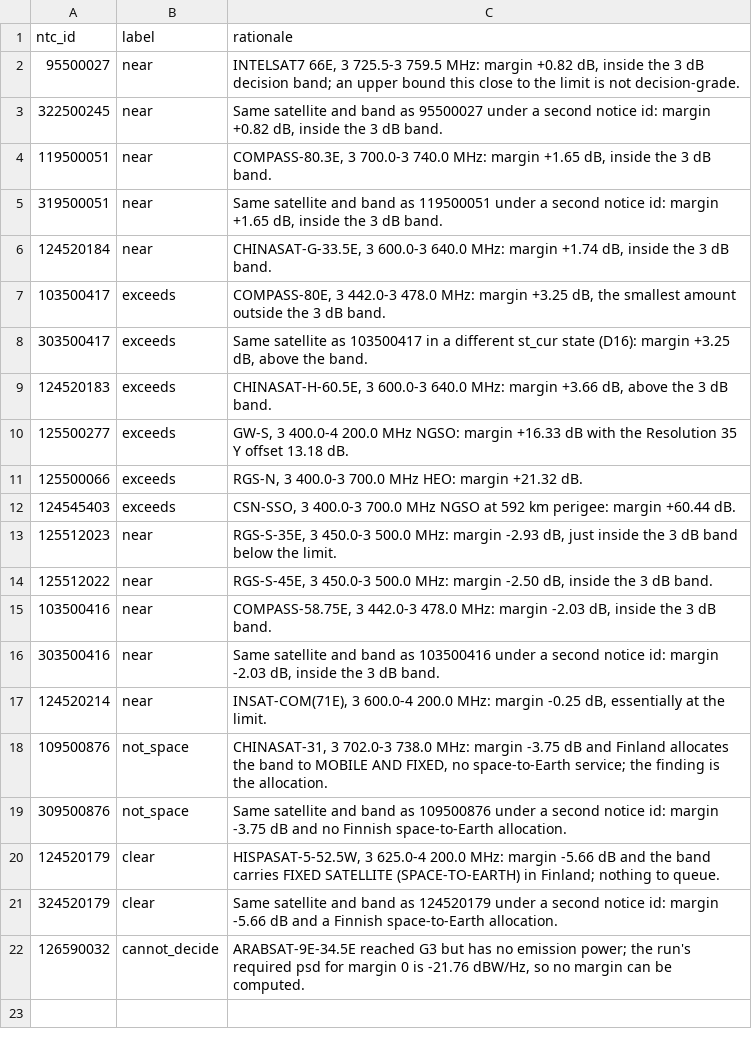
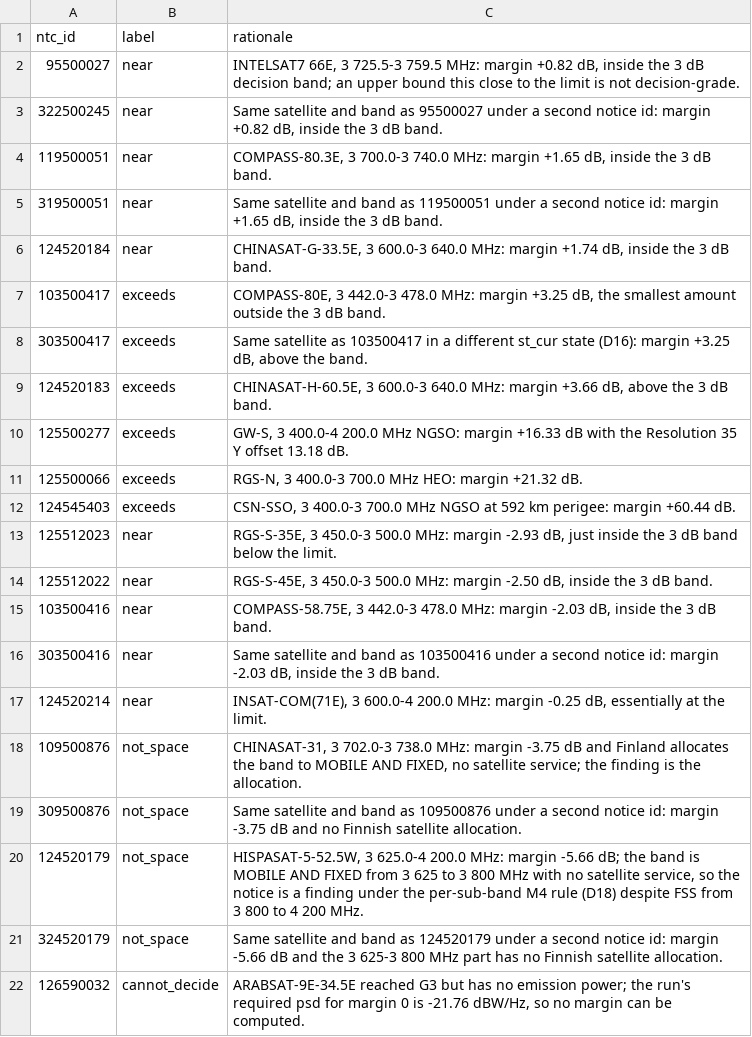
Before and after one commit to janner/since-ai-hackathon-2026, a CSV file: docs/eval-3074.csv, drawn as a sheet.

Commit message:
Docs: align the accuracy set, test counts and the video script
- Eval 3074: the per-sub-band M4 labels, 16/21 agreement and the five +/-3 dB differences.

- Test counts 192/52 and run times 5/49 s in README, SUBMISSION, features and demo.

- Terrestrial missing counts per issue: 31/9 current, 19/6 baseline; tests added.

- About: the B/D/E evidence and the 4,925-character limit; the Red Hat live-call screenshot is captured.

- Video v2: re-timed scenes, corrected narration, render corrections and six rubric additions.

```diff
--- a/docs/eval-3074.csv
+++ b/docs/eval-3074.csv
@@ -17,6 +17,6 @@ ntc_id,label,rationale
 124520214,near,"INSAT-COM(71E), 3 600.0-4 200.0 MHz: margin -0.25 dB, essentially at the limit."
-109500876,not_space,"CHINASAT-31, 3 702.0-3 738.0 MHz: margin -3.75 dB and Finland allocates the band to MOBILE AND FIXED, no space-to-Earth service; the finding is the allocation."
-309500876,not_space,"Same satellite and band as 109500876 under a second notice id: margin -3.75 dB and no Finnish space-to-Earth allocation."
-124520179,clear,"HISPASAT-5-52.5W, 3 625.0-4 200.0 MHz: margin -5.66 dB and the band carries FIXED SATELLITE (SPACE-TO-EARTH) in Finland; nothing to queue."
-324520179,clear,"Same satellite and band as 124520179 under a second notice id: margin -5.66 dB and a Finnish space-to-Earth allocation."
+109500876,not_space,"CHINASAT-31, 3 702.0-3 738.0 MHz: margin -3.75 dB and Finland allocates the band to MOBILE AND FIXED, no satellite service; the finding is the allocation."
+309500876,not_space,"Same satellite and band as 109500876 under a second notice id: margin -3.75 dB and no Finnish satellite allocation."
+124520179,not_space,"HISPASAT-5-52.5W, 3 625.0-4 200.0 MHz: margin -5.66 dB; the band is MOBILE AND FIXED from 3 625 to 3 800 MHz with no satellite service, so the notice is a finding under the per-sub-band M4 rule (D18) despite FSS from 3 800 to 4 200 MHz."
+324520179,not_space,"Same satellite and band as 124520179 under a second notice id: margin -5.66 dB and the 3 625-3 800 MHz part has no Finnish satellite allocation."
 126590032,cannot_decide,"ARABSAT-9E-34.5E reached G3 but has no emission power; the run's required psd for margin 0 is -21.76 dBW/Hz, so no margin can be computed."
```
Also changed, not shown: 10 other files.
